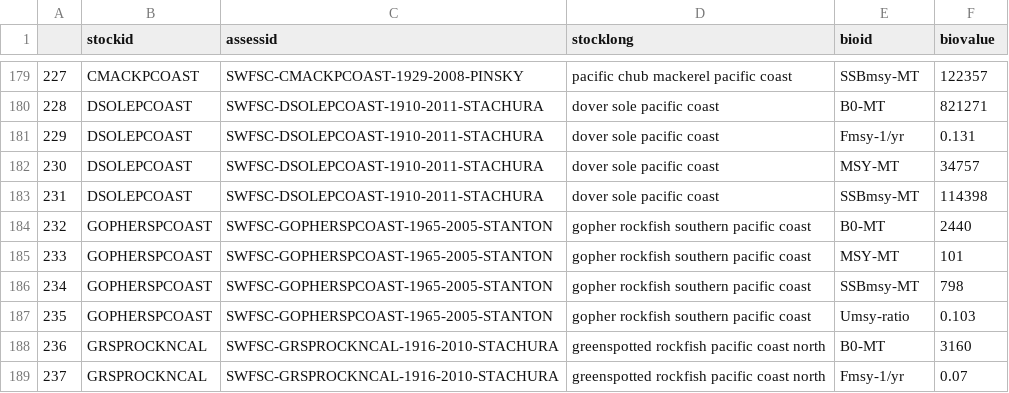
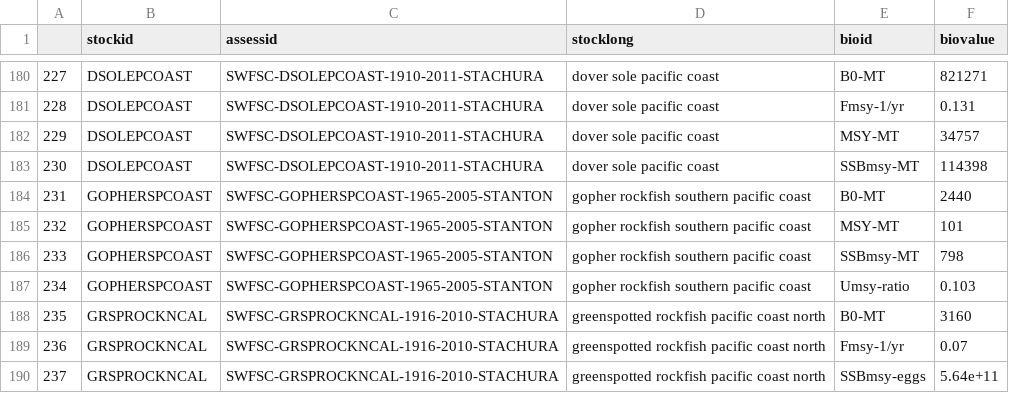
Before and after one commit to peterkuriyama/mrag_indicators, a CSV file: output/ref_points_output.csv, drawn as a sheet; only a part is shown, gaps mark what is left out; the diff covers the shown part only.

```diff
--- a/output/ref_points_output.csv
+++ b/output/ref_points_output.csv
@@ -179,11 +180,11 @@
-"227","CMACKPCOAST","SWFSC-CMACKPCOAST-1929-2008-PINSKY","pacific chub mackerel pacific coast","SSBmsy-MT",122357
-"228","DSOLEPCOAST","SWFSC-DSOLEPCOAST-1910-2011-STACHURA","dover sole pacific coast","B0-MT",821271
-"229","DSOLEPCOAST","SWFSC-DSOLEPCOAST-1910-2011-STACHURA","dover sole pacific coast","Fmsy-1/yr",0.131
-"230","DSOLEPCOAST","SWFSC-DSOLEPCOAST-1910-2011-STACHURA","dover sole pacific coast","MSY-MT",34757
-"231","DSOLEPCOAST","SWFSC-DSOLEPCOAST-1910-2011-STACHURA","dover sole pacific coast","SSBmsy-MT",114398
-"232","GOPHERSPCOAST","SWFSC-GOPHERSPCOAST-1965-2005-STANTON","gopher rockfish southern pacific coast","B0-MT",2440
-"233","GOPHERSPCOAST","SWFSC-GOPHERSPCOAST-1965-2005-STANTON","gopher rockfish southern pacific coast","MSY-MT",101
-"234","GOPHERSPCOAST","SWFSC-GOPHERSPCOAST-1965-2005-STANTON","gopher rockfish southern pacific coast","SSBmsy-MT",798
-"235","GOPHERSPCOAST","SWFSC-GOPHERSPCOAST-1965-2005-STANTON","gopher rockfish southern pacific coast","Umsy-ratio",0.103
-"236","GRSPROCKNCAL","SWFSC-GRSPROCKNCAL-1916-2010-STACHURA","greenspotted rockfish pacific coast north","B0-MT",3160
-"237","GRSPROCKNCAL","SWFSC-GRSPROCKNCAL-1916-2010-STACHURA","greenspotted rockfish pacific coast north","Fmsy-1/yr",0.07
+"227","DSOLEPCOAST","SWFSC-DSOLEPCOAST-1910-2011-STACHURA","dover sole pacific coast","B0-MT",821271
+"228","DSOLEPCOAST","SWFSC-DSOLEPCOAST-1910-2011-STACHURA","dover sole pacific coast","Fmsy-1/yr",0.131
+"229","DSOLEPCOAST","SWFSC-DSOLEPCOAST-1910-2011-STACHURA","dover sole pacific coast","MSY-MT",34757
+"230","DSOLEPCOAST","SWFSC-DSOLEPCOAST-1910-2011-STACHURA","dover sole pacific coast","SSBmsy-MT",114398
+"231","GOPHERSPCOAST","SWFSC-GOPHERSPCOAST-1965-2005-STANTON","gopher rockfish southern pacific coast","B0-MT",2440
+"232","GOPHERSPCOAST","SWFSC-GOPHERSPCOAST-1965-2005-STANTON","gopher rockfish southern pacific coast","MSY-MT",101
+"233","GOPHERSPCOAST","SWFSC-GOPHERSPCOAST-1965-2005-STANTON","gopher rockfish southern pacific coast","SSBmsy-MT",798
+"234","GOPHERSPCOAST","SWFSC-GOPHERSPCOAST-1965-2005-STANTON","gopher rockfish southern pacific coast","Umsy-ratio",0.103
+"235","GRSPROCKNCAL","SWFSC-GRSPROCKNCAL-1916-2010-STACHURA","greenspotted rockfish pacific coast north","B0-MT",3160
+"236","GRSPROCKNCAL","SWFSC-GRSPROCKNCAL-1916-2010-STACHURA","greenspotted rockfish pacific coast north","Fmsy-1/yr",0.07
+"237","GRSPROCKNCAL","SWFSC-GRSPROCKNCAL-1916-2010-STACHURA","greenspotted rockfish pacific coast north","SSBmsy-eggs",5.64e+11
```
Also changed, not shown: 2 added rows, 2 removed rows and 81 edited cells elsewhere in this file, data/ref_points.csv, 7 other files.
